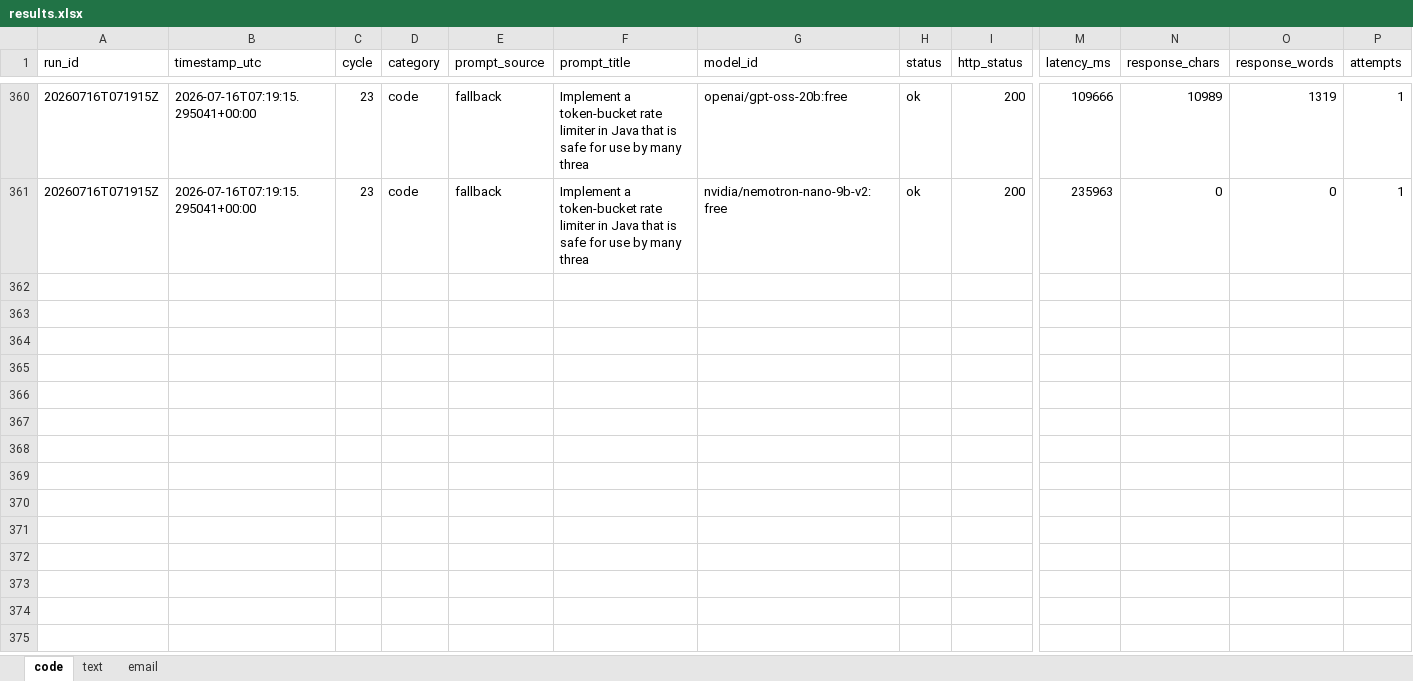
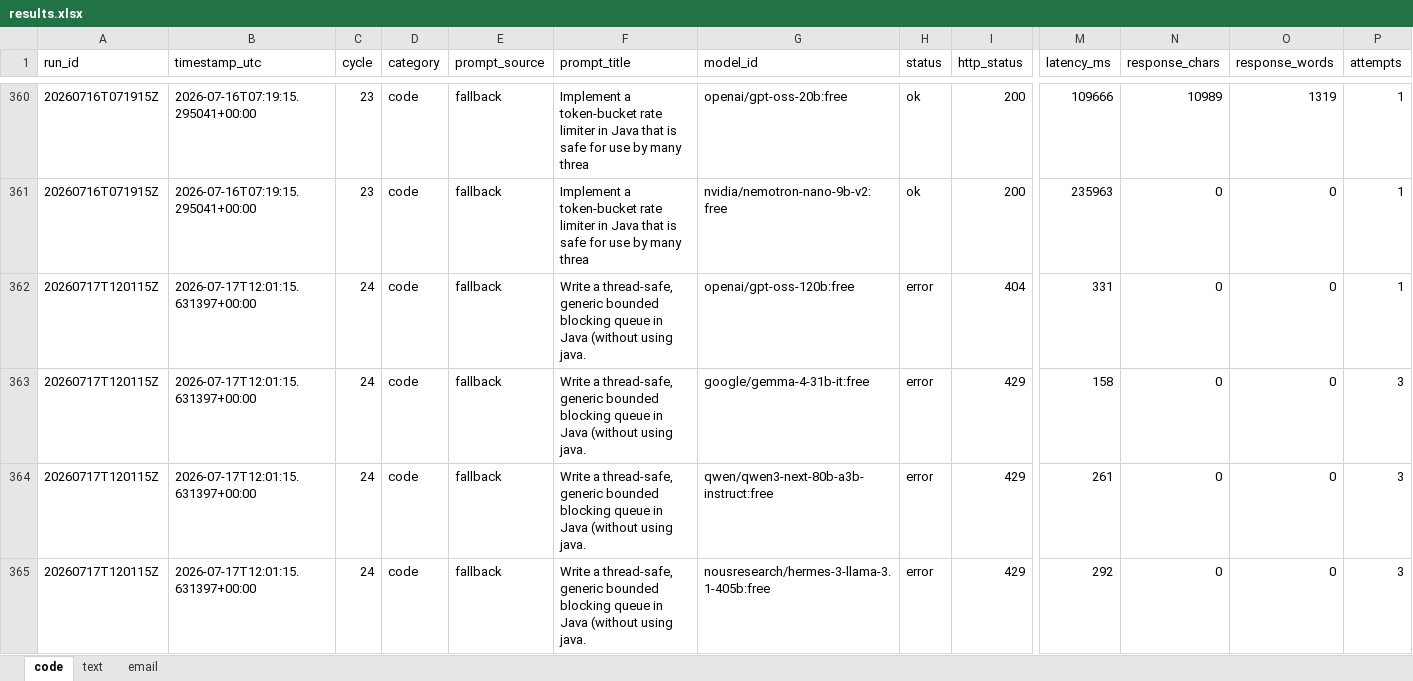
Before and after one commit to upendrasabnis/model-bench, an Excel workbook: results.xlsx, sheet code, drawn as a sheet; only a part is shown, gaps mark what is left out; values as stored, in another font and other column widths than the file's, no borders; rows hold the shown columns only; the diff covers the shown part only; the diff names each change by its address in the sheet, - before the commit and + after, or states it on an @@ line.

```diff
--- a/results.xlsx (sheet code)
+++ b/results.xlsx (sheet code)
+row 362: 20260717T120115Z | 2026-07-17T12:01:15.631397+00:00 | 24 | code | fallback | Write a thread-safe, generic bounded blocking queue in Java (without using java. | openai/gpt-oss-120b:free | error | 404 | 331 | 0 | 0 | 1
+row 363: 20260717T120115Z | 2026-07-17T12:01:15.631397+00:00 | 24 | code | fallback | Write a thread-safe, generic bounded blocking queue in Java (without using java. | google/gemma-4-31b-it:free | error | 429 | 158 | 0 | 0 | 3
+row 364: 20260717T120115Z | 2026-07-17T12:01:15.631397+00:00 | 24 | code | fallback | Write a thread-safe, generic bounded blocking queue in Java (without using java. | qwen/qwen3-next-80b-a3b-instruct:free | error | 429 | 261 | 0 | 0 | 3
+row 365: 20260717T120115Z | 2026-07-17T12:01:15.631397+00:00 | 24 | code | fallback | Write a thread-safe, generic bounded blocking queue in Java (without using java. | nousresearch/hermes-3-llama-3.1-405b:free | error | 429 | 292 | 0 | 0 | 3
```
Also changed, not shown: 12 added rows elsewhere in this sheet, sheet email, sheet text, 28 other files.
